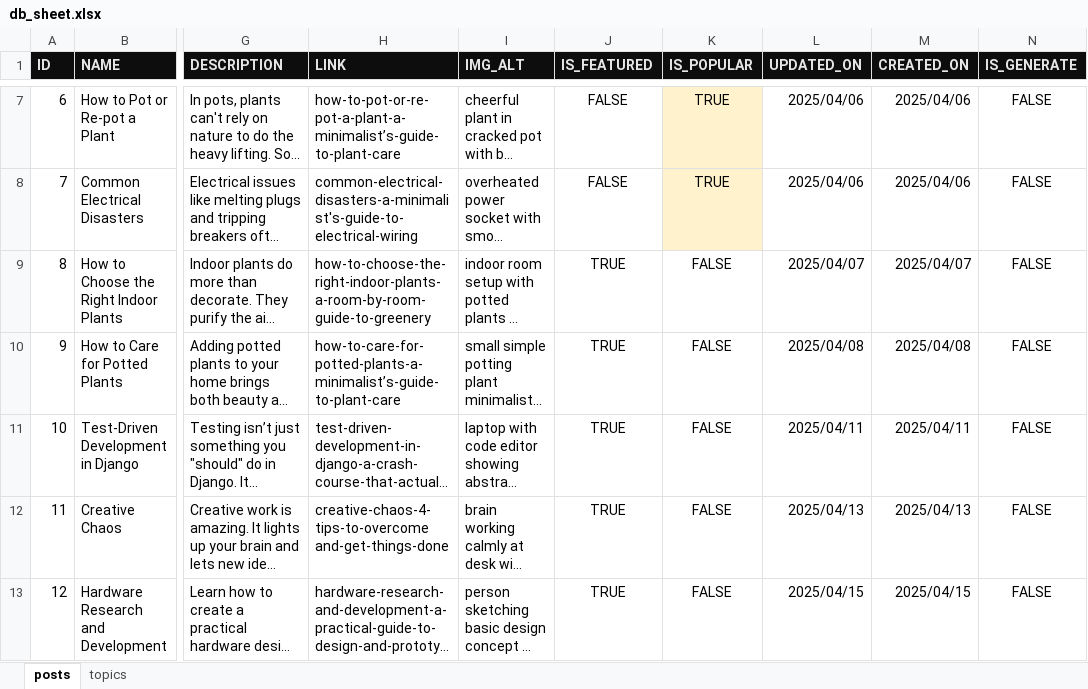
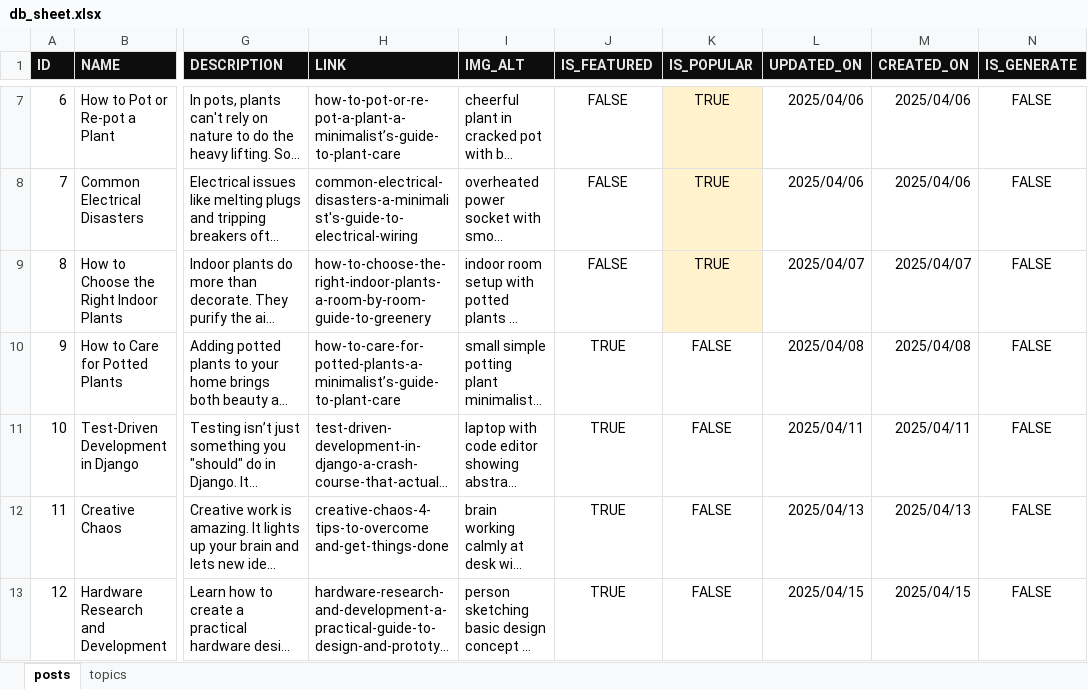
Before and after one commit to mindoffwork/mindoff-filestorage, an Excel workbook: db_sheet.xlsx, sheet posts, drawn as a sheet; only a part is shown, gaps mark what is left out; long unchanged cells end in …; values as stored, in another font and other column widths than the file's, no borders; conditional formats not drawn; the diff covers the shown part only; the diff names each change by its address in the sheet, - before the commit and + after, or states it on an @@ line.

```diff
--- a/db_sheet.xlsx (sheet posts)
+++ b/db_sheet.xlsx (sheet posts)
-J9 (IS_FEATURED): TRUE
+J9 (IS_FEATURED): FALSE
-K9 (IS_POPULAR): FALSE
+K9 (IS_POPULAR): TRUE
-K9 fill: none
+K9 fill: #FFF2CC
```
Also changed, not shown: 1 added row, 2 edited cells and cell formats elsewhere in this sheet, 9 other files.
